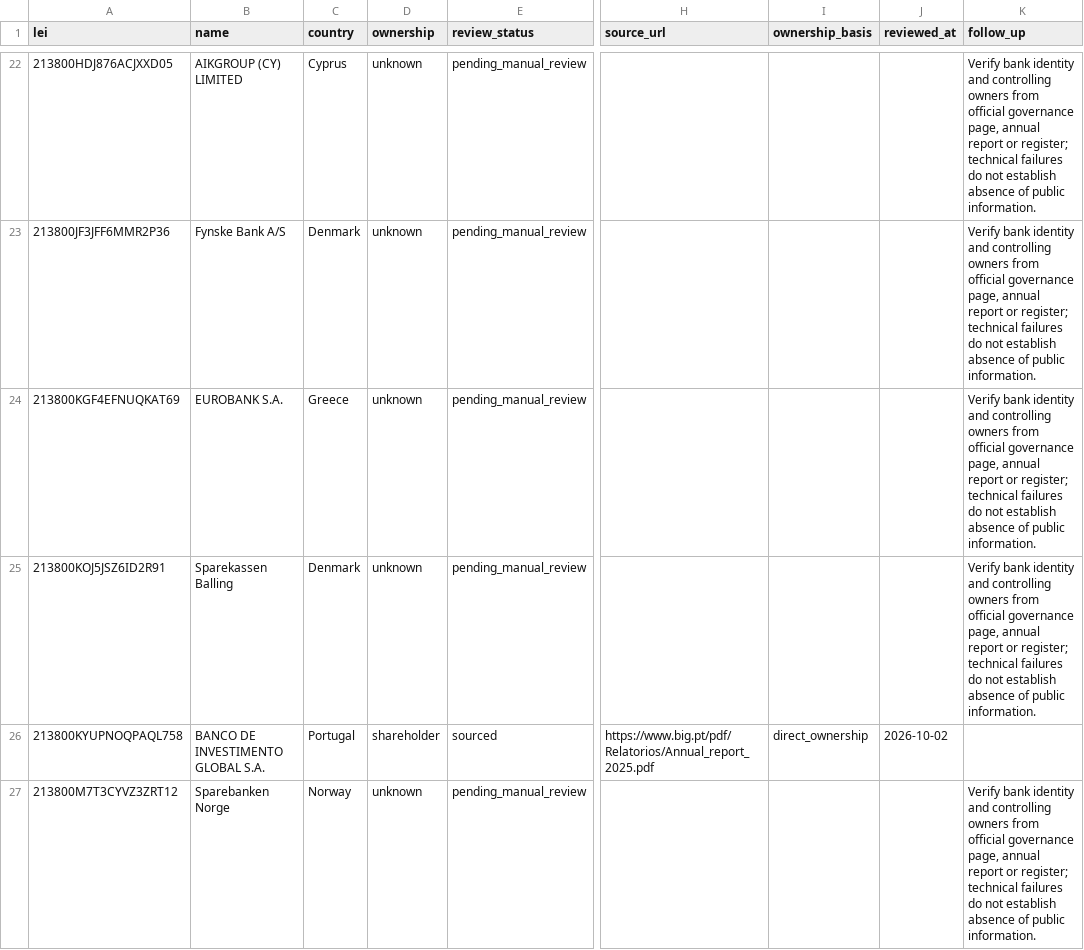
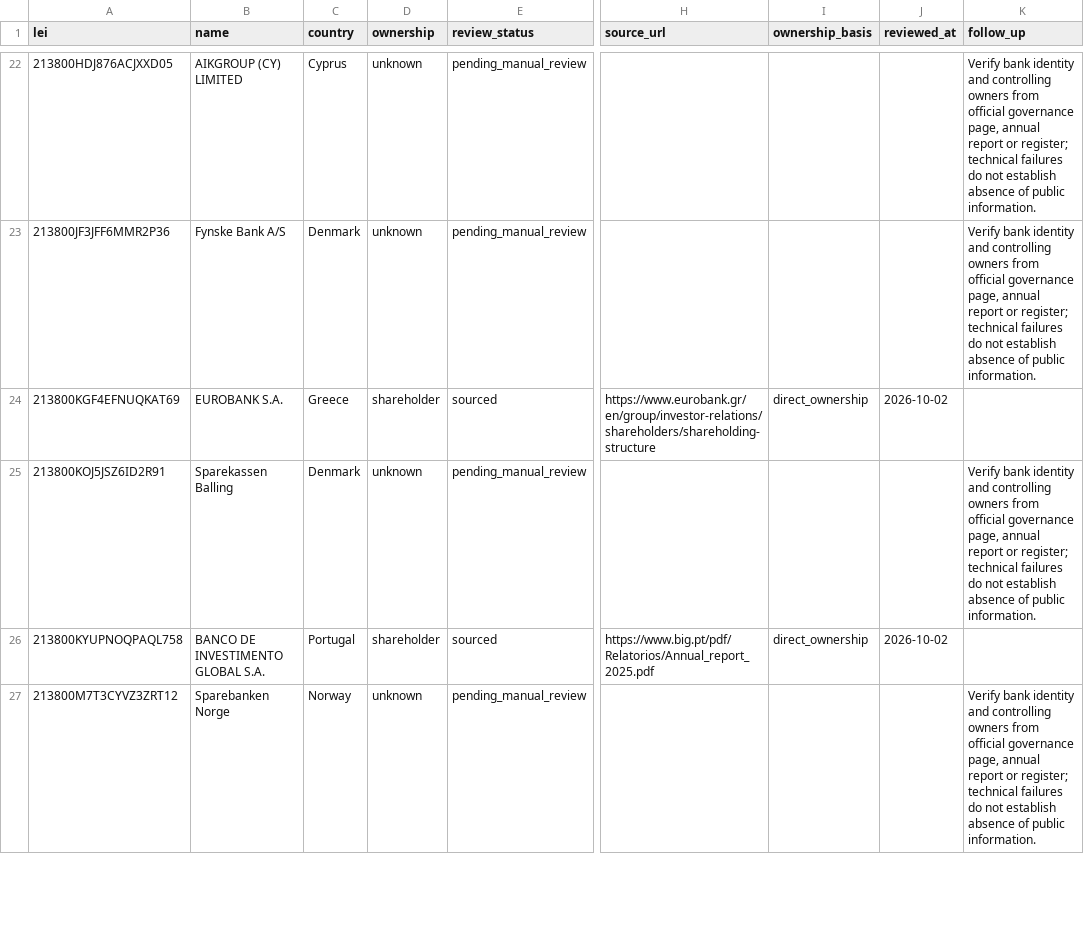
Before and after one commit to Tobias-Run/P3DH, a CSV file: docs/advanced_peers/ownership_research.csv, drawn as a sheet; only a part is shown, gaps mark what is left out; the diff covers the shown part only; the diff names each change by its address in the sheet, - before the commit and + after, or states it on an @@ line.

```diff
--- a/docs/advanced_peers/ownership_research.csv
+++ b/docs/advanced_peers/ownership_research.csv
-D24 (ownership): unknown
+D24 (ownership): shareholder
-E24 (review_status): pending_manual_review
+E24 (review_status): sourced
-H24 (source_url): (empty)
+H24 (source_url): https://www.eurobank.gr/en/group/investor-relations/shareholders/shareholding-structure
-I24 (ownership_basis): (empty)
+I24 (ownership_basis): direct_ownership
-J24 (reviewed_at): (empty)
+J24 (reviewed_at): 2026-10-02
-K24 (follow_up): Verify bank identity and controlling owners from official governance page, annual report or register; technical failures do not establish absence of public information.
+K24 (follow_up): (empty)
```
Also changed, not shown: 6 edited cells elsewhere in this file, codebook/bank_classification.csv, docs/advanced_peers/ownership_priority.csv, 7 other files.
